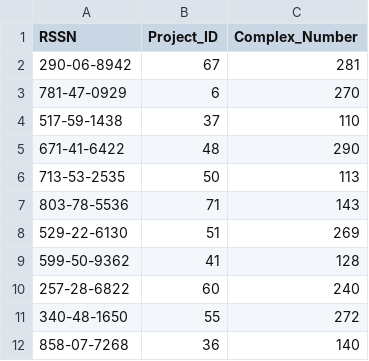
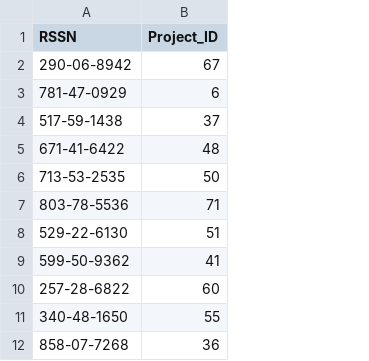
Before and after one commit to sanahsp/sql-database-project, a CSV file: Renter_Sign_Lease.csv, drawn as a sheet; only a part is shown; the diff names each change by its address in the sheet, - before the commit and + after, or states it on an @@ line.

Commit message:
Updated Renter_Sign_Lease.csv

```diff
--- a/Renter_Sign_Lease.csv
+++ b/Renter_Sign_Lease.csv
-column C (Complex_Number), rows 2-12: 281 | 270 | 110 | 290 | 113 | 143 | 269 | 128 | 240 | 272 | 140
```
Also changed, not shown: 1 other file.
